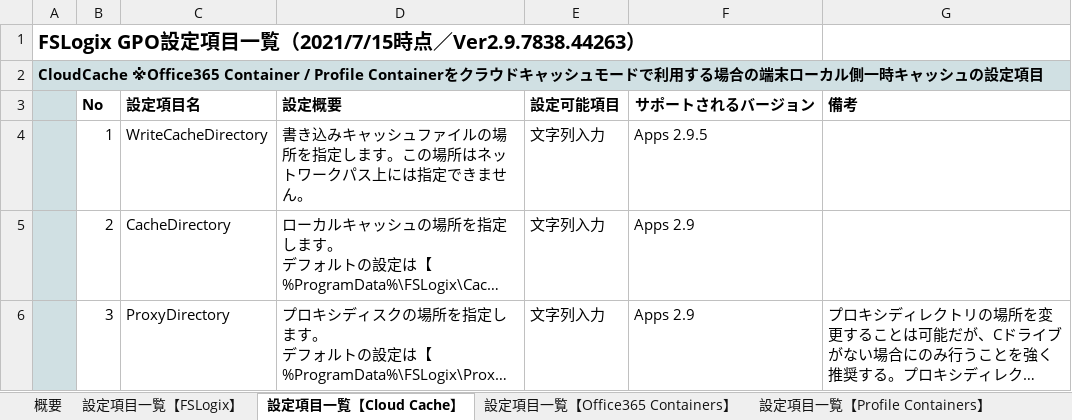
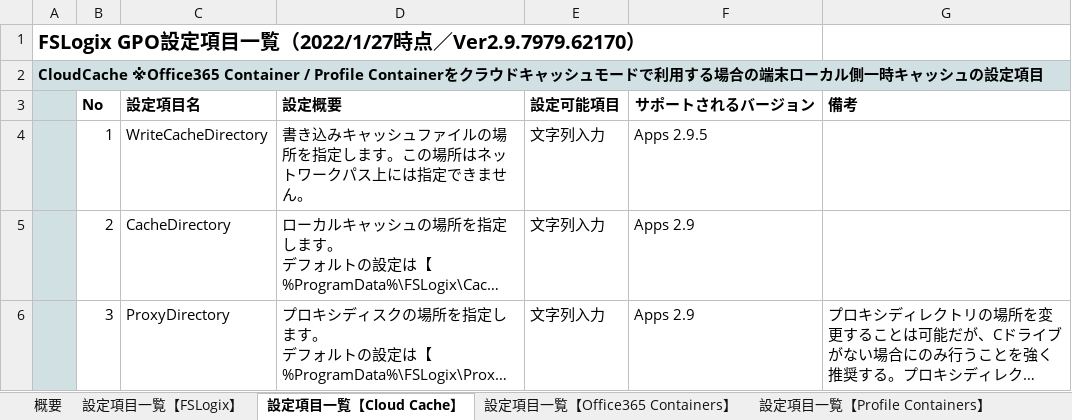
Before and after one commit to Dai-Peugeot306/FSLogix-GPO, an Excel workbook: FSLogixグループポリシー設定.xlsx, sheet 設定項目一覧【Cloud Cache】, drawn as a sheet; long unchanged cells end in …; values as stored, in another font and other column widths than the file's, no borders; the diff names each change by its address in the sheet, - before the commit and + after, or states it on an @@ line.

```diff
--- a/FSLogixグループポリシー設定.xlsx (sheet 設定項目一覧【Cloud Cache】)
+++ b/FSLogixグループポリシー設定.xlsx (sheet 設定項目一覧【Cloud Cache】)
-A1: …覧（2021/7/15時点／Ver2.9.7838.44263）
+A1: …覧（2022/1/27時点／Ver2.9.7979.62170）
```
Also changed, not shown: sheet 概要, sheet 設定項目一覧【FSLogix】, sheet 設定項目一覧【Profile Containers】, sheet 設定項目一覧【Office365 Containers】, other sheet tabs.
